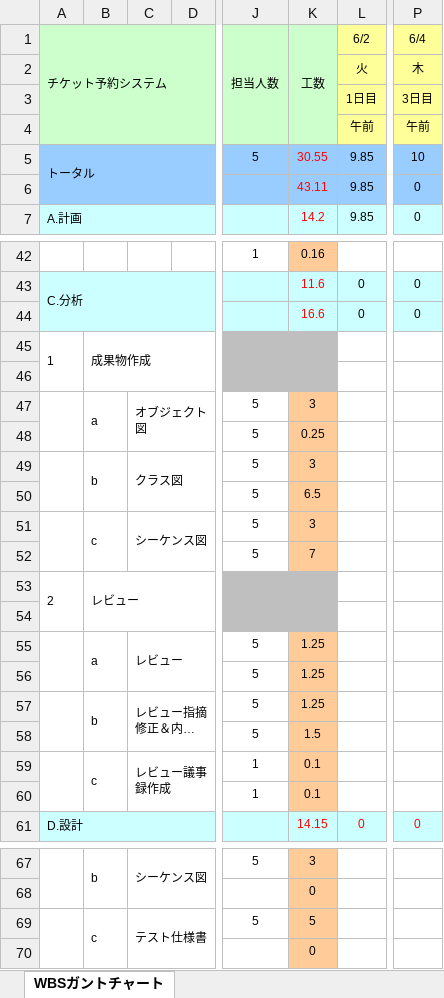
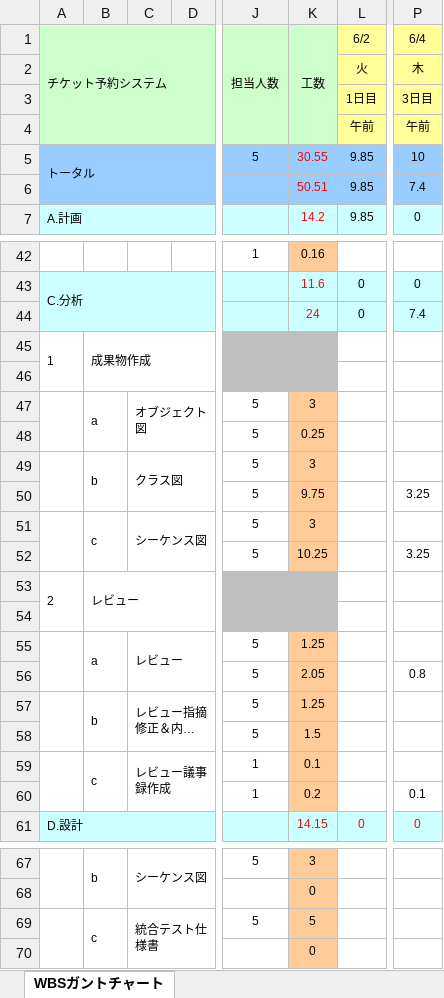
Before and after one commit to Yuma-Hamasaki/zero1, an Excel workbook: 00_management/WBSガントチャート.xlsx, sheet WBSガントチャート, drawn as a sheet; only a part is shown, gaps mark what is left out; long unchanged cells end in …; values as stored, in another font and other column widths than the file's, no borders; charts and pictures and conditional formats not drawn; the diff names each change by its address in the sheet, - before the commit and + after, or states it on an @@ line.

Commit message:
実績更新

```diff
--- a/00_management/WBSガントチャート.xlsx (sheet WBSガントチャート)
+++ b/00_management/WBSガントチャート.xlsx (sheet WBSガントチャート)
-K6 (工数): 43.11
+K6 (工数): 50.51
-P6 (6/4): 0
+P6 (6/4): 7.4
-K44 (工数): 16.6
+K44 (工数): 24
-P44 (6/4): 0
+P44 (6/4): 7.4
-K50 (工数): 6.5
+K50 (工数): 9.75
-P50 (6/4): (empty)
+P50 (6/4): 3.25
-K52 (工数): 7
+K52 (工数): 10.25
-P52 (6/4): (empty)
+P52 (6/4): 3.25
-K56 (工数): 1.25
+K56 (工数): 2.05
-P56 (6/4): (empty)
+P56 (6/4): 0.8
-K60 (工数): 0.1
+K60 (工数): 0.2
-P60 (6/4): (empty)
+P60 (6/4): 0.1
-C69: テスト仕様書
+C69: 統合テスト仕様書
```
